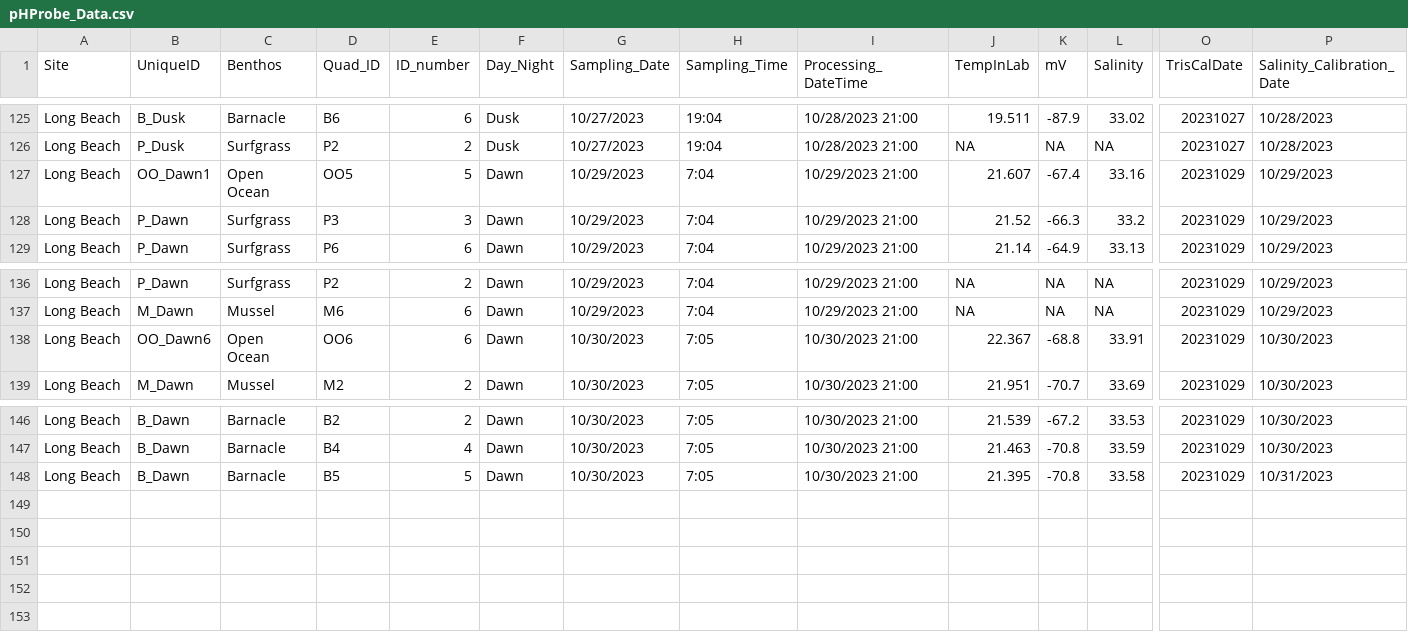
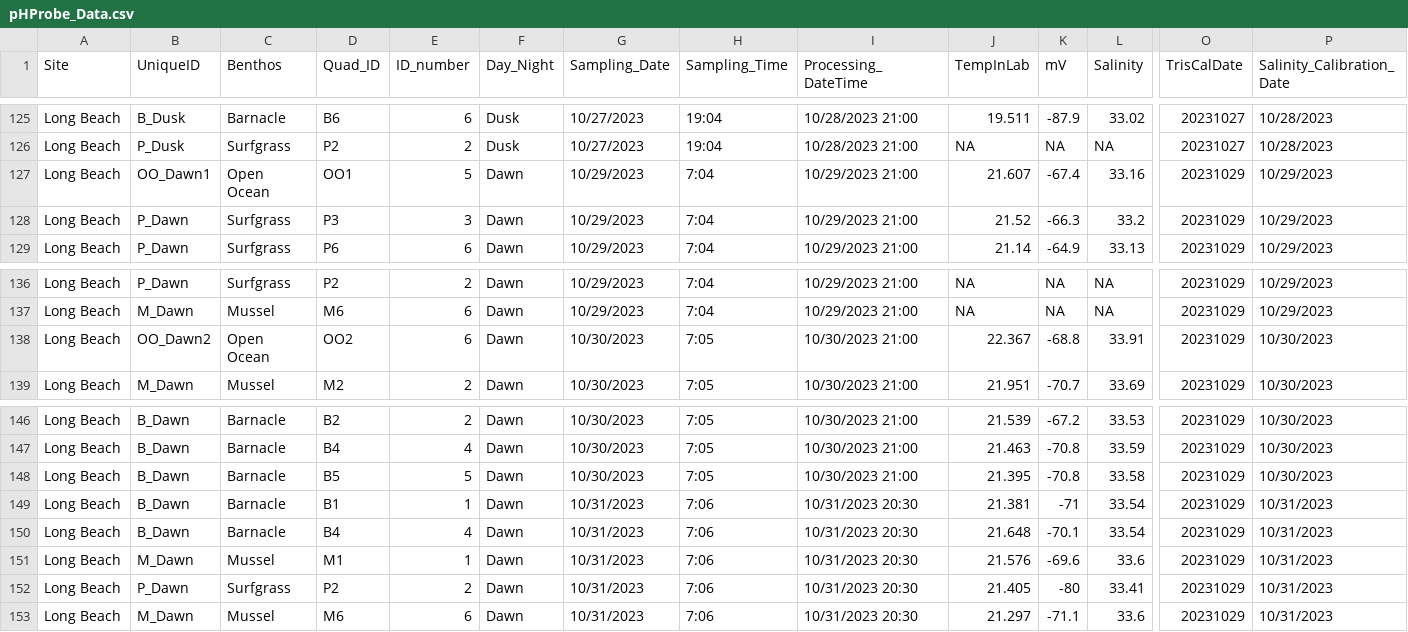
Before and after one commit to njsilbiger/SantaCruz_EcoFun, a CSV file: Data/Biogeochemistry/pHProbe_Data.csv, drawn as a sheet; only a part is shown, gaps mark what is left out; rows hold the shown columns only; the diff names each change by its address in the sheet, - before the commit and + after, or states it on an @@ line.

Commit message:
Added 20231031

```diff
--- a/Data/Biogeochemistry/pHProbe_Data.csv
+++ b/Data/Biogeochemistry/pHProbe_Data.csv
-D127 (Quad_ID): OO5
+D127 (Quad_ID): OO1
-B138 (UniqueID): OO_Dawn6
+B138 (UniqueID): OO_Dawn2
-D138 (Quad_ID): OO6
+D138 (Quad_ID): OO2
-P148 (Salinity_Calibration_Date): 10/31/2023
+P148 (Salinity_Calibration_Date): 10/30/2023
+row 149: Long Beach | B_Dawn | Barnacle | B1 | 1 | Dawn | 10/31/2023 | 7:06 | 10/31/2023 20:30 | 21.381 | -71 | 33.54 | 20231029 | 10/31/2023
+row 150: Long Beach | B_Dawn | Barnacle | B4 | 4 | Dawn | 10/31/2023 | 7:06 | 10/31/2023 20:30 | 21.648 | -70.1 | 33.54 | 20231029 | 10/31/2023
+row 151: Long Beach | M_Dawn | Mussel | M1 | 1 | Dawn | 10/31/2023 | 7:06 | 10/31/2023 20:30 | 21.576 | -69.6 | 33.6 | 20231029 | 10/31/2023
+row 152: Long Beach | P_Dawn | Surfgrass | P2 | 2 | Dawn | 10/31/2023 | 7:06 | 10/31/2023 20:30 | 21.405 | -80 | 33.41 | 20231029 | 10/31/2023
+row 153: Long Beach | M_Dawn | Mussel | M6 | 6 | Dawn | 10/31/2023 | 7:06 | 10/31/2023 20:30 | 21.297 | -71.1 | 33.6 | 20231029 | 10/31/2023
```
